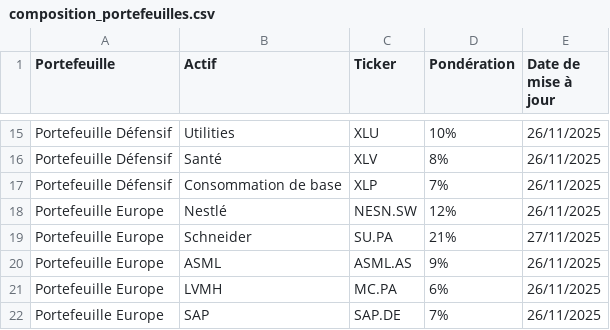
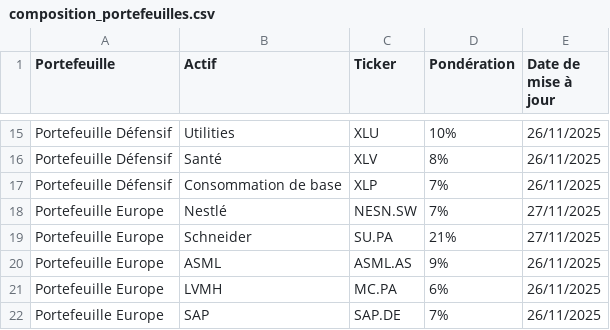
Before and after one commit to BQ-Python/portfolio-data, a CSV file: composition_portefeuilles.csv, drawn as a sheet; only a part is shown, gaps mark what is left out.

Commit message:
Update composition_portefeuilles.csv

```diff
--- a/composition_portefeuilles.csv
+++ b/composition_portefeuilles.csv
@@ -17,3 +17,3 @@ Portefeuille Défensif,Santé,XLV,8%,26/11/2025
 Portefeuille Défensif,Consommation de base,XLP,7%,26/11/2025
-Portefeuille Europe,Nestlé,NESN.SW,12%,26/11/2025
+Portefeuille Europe,Nestlé,NESN.SW,7%,27/11/2025
 Portefeuille Europe,Schneider,SU.PA,21%,27/11/2025
```
